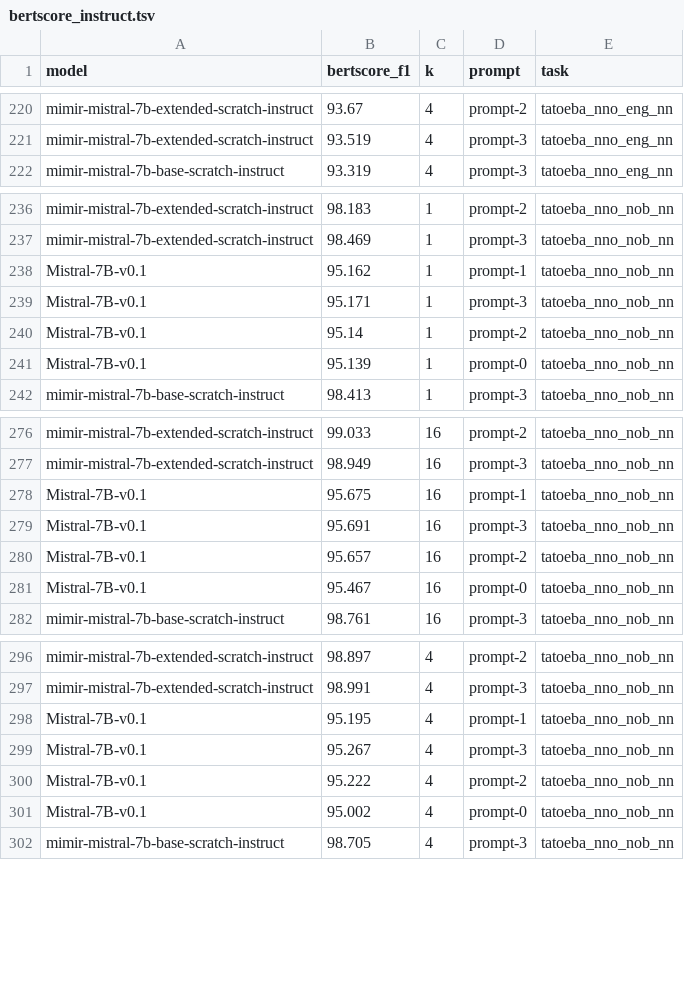
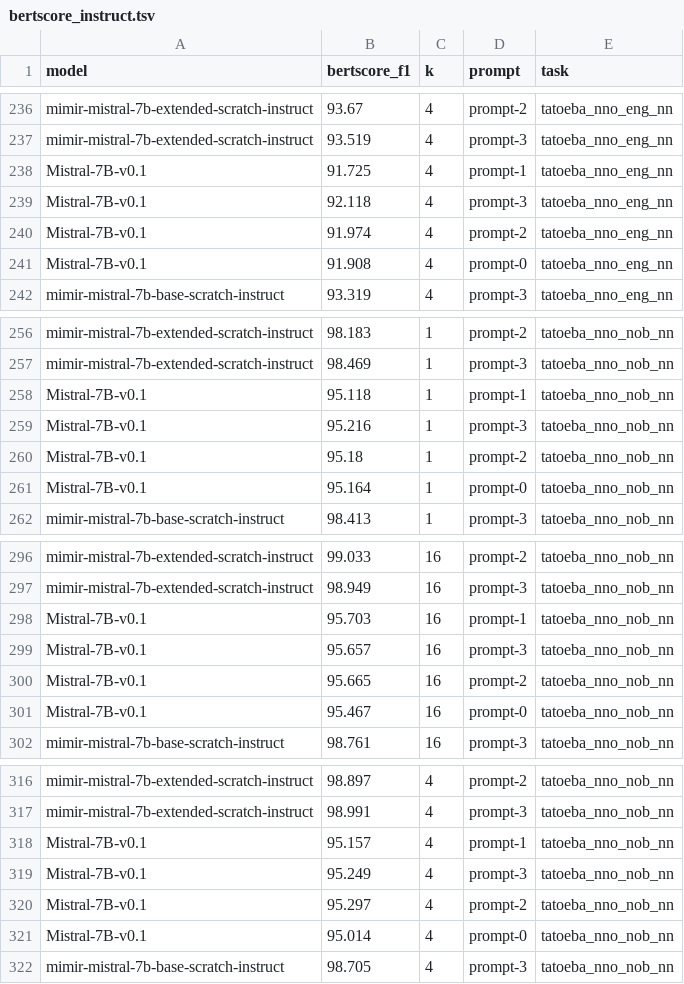
Before and after one commit to mimir-project/mimir-evaluation, a TSV file: mimir_results/bertscore_instruct.tsv, drawn as a sheet; only a part is shown, gaps mark what is left out; the diff covers the shown part only.

```diff
--- a/mimir_results/bertscore_instruct.tsv
+++ b/mimir_results/bertscore_instruct.tsv
@@ -221,2 +237,6 @@ mimir-mistral-7b-extended-scratch-instruct	93.67	4	prompt-2	tatoeba_nno_eng_nn
 mimir-mistral-7b-extended-scratch-instruct	93.519	4	prompt-3	tatoeba_nno_eng_nn
+Mistral-7B-v0.1	91.725	4	prompt-1	tatoeba_nno_eng_nn
+Mistral-7B-v0.1	92.118	4	prompt-3	tatoeba_nno_eng_nn
+Mistral-7B-v0.1	91.974	4	prompt-2	tatoeba_nno_eng_nn
+Mistral-7B-v0.1	91.908	4	prompt-0	tatoeba_nno_eng_nn
 mimir-mistral-7b-base-scratch-instruct	93.319	4	prompt-3	tatoeba_nno_eng_nn
@@ -237,6 +257,6 @@ mimir-mistral-7b-extended-scratch-instruct	98.183	1	prompt-2	tatoeba_nno_nob_nn
 mimir-mistral-7b-extended-scratch-instruct	98.469	1	prompt-3	tatoeba_nno_nob_nn
-Mistral-7B-v0.1	95.162	1	prompt-1	tatoeba_nno_nob_nn
-Mistral-7B-v0.1	95.171	1	prompt-3	tatoeba_nno_nob_nn
-Mistral-7B-v0.1	95.14	1	prompt-2	tatoeba_nno_nob_nn
-Mistral-7B-v0.1	95.139	1	prompt-0	tatoeba_nno_nob_nn
+Mistral-7B-v0.1	95.118	1	prompt-1	tatoeba_nno_nob_nn
+Mistral-7B-v0.1	95.216	1	prompt-3	tatoeba_nno_nob_nn
+Mistral-7B-v0.1	95.18	1	prompt-2	tatoeba_nno_nob_nn
+Mistral-7B-v0.1	95.164	1	prompt-0	tatoeba_nno_nob_nn
 mimir-mistral-7b-base-scratch-instruct	98.413	1	prompt-3	tatoeba_nno_nob_nn
@@ -277,5 +297,5 @@ mimir-mistral-7b-extended-scratch-instruct	99.033	16	prompt-2	tatoeba_nno_nob_nn
 mimir-mistral-7b-extended-scratch-instruct	98.949	16	prompt-3	tatoeba_nno_nob_nn
-Mistral-7B-v0.1	95.675	16	prompt-1	tatoeba_nno_nob_nn
-Mistral-7B-v0.1	95.691	16	prompt-3	tatoeba_nno_nob_nn
-Mistral-7B-v0.1	95.657	16	prompt-2	tatoeba_nno_nob_nn
+Mistral-7B-v0.1	95.703	16	prompt-1	tatoeba_nno_nob_nn
+Mistral-7B-v0.1	95.657	16	prompt-3	tatoeba_nno_nob_nn
+Mistral-7B-v0.1	95.665	16	prompt-2	tatoeba_nno_nob_nn
 Mistral-7B-v0.1	95.467	16	prompt-0	tatoeba_nno_nob_nn
@@ -297,6 +317,6 @@ mimir-mistral-7b-extended-scratch-instruct	98.897	4	prompt-2	tatoeba_nno_nob_nn
 mimir-mistral-7b-extended-scratch-instruct	98.991	4	prompt-3	tatoeba_nno_nob_nn
-Mistral-7B-v0.1	95.195	4	prompt-1	tatoeba_nno_nob_nn
-Mistral-7B-v0.1	95.267	4	prompt-3	tatoeba_nno_nob_nn
-Mistral-7B-v0.1	95.222	4	prompt-2	tatoeba_nno_nob_nn
-Mistral-7B-v0.1	95.002	4	prompt-0	tatoeba_nno_nob_nn
+Mistral-7B-v0.1	95.157	4	prompt-1	tatoeba_nno_nob_nn
+Mistral-7B-v0.1	95.249	4	prompt-3	tatoeba_nno_nob_nn
+Mistral-7B-v0.1	95.297	4	prompt-2	tatoeba_nno_nob_nn
+Mistral-7B-v0.1	95.014	4	prompt-0	tatoeba_nno_nob_nn
 mimir-mistral-7b-base-scratch-instruct	98.705	4	prompt-3	tatoeba_nno_nob_nn
```
Also changed, not shown: 16 added rows elsewhere in this file.
